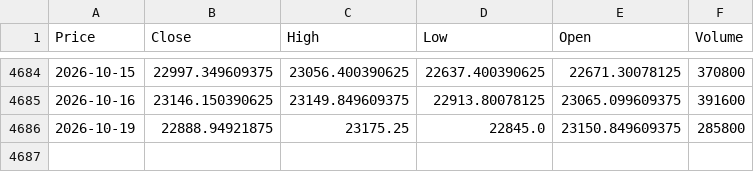
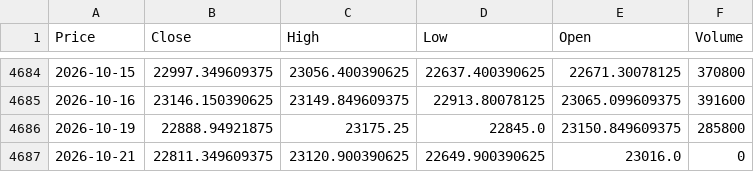
Before and after one commit to Abhi-Tech-Sys/market-intelligence-project, a CSV file: backend/data/raw/nifty50_yahoo_raw.csv, drawn as a sheet; only a part is shown, gaps mark what is left out; the diff names each change by its address in the sheet, - before the commit and + after, or states it on an @@ line.

```diff
--- a/backend/data/raw/nifty50_yahoo_raw.csv
+++ b/backend/data/raw/nifty50_yahoo_raw.csv
+row 4687: 2026-10-21 | 22811.349609375 | 23120.900390625 | 22649.900390625 | 23016.0 | 0
```
Also changed, not shown: backend/data/processed/nifty50_clean.csv, 1 other file.
